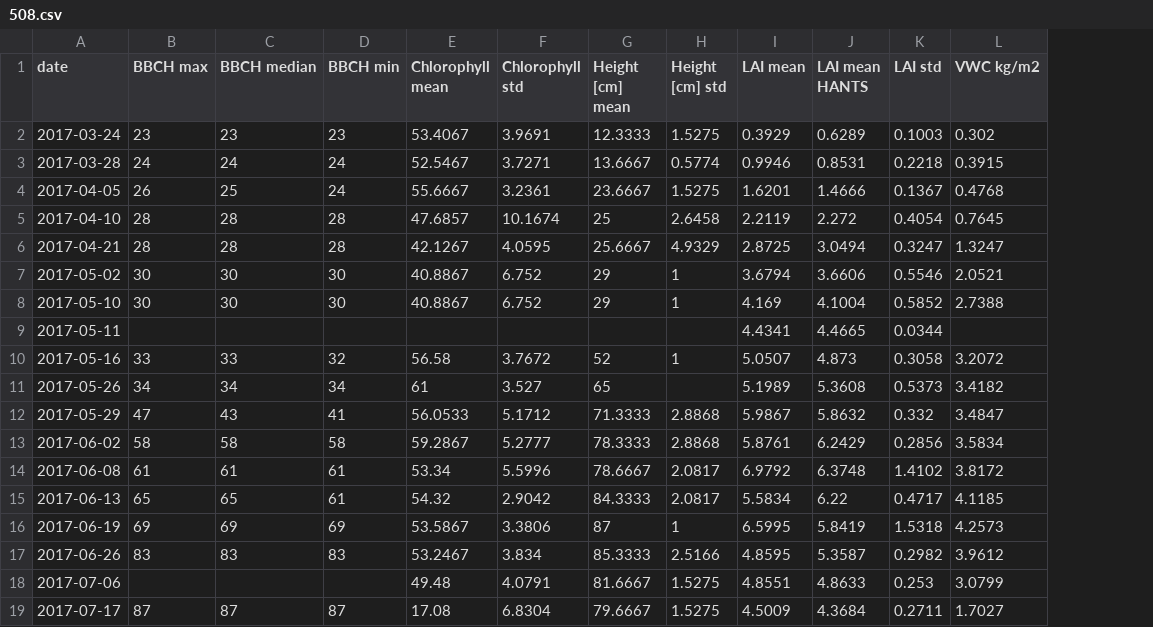
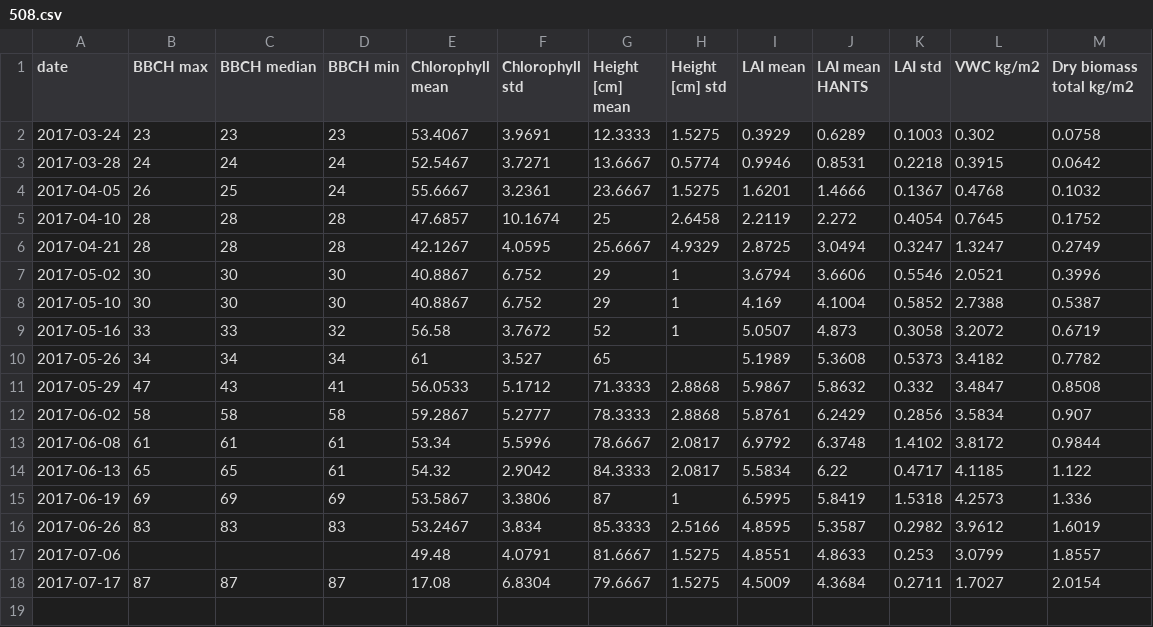
Before and after one commit to McWhity/H2020_MULTIPLY_training, a CSV file: SF_data/508.csv, drawn as a sheet; removed rows and columns are numbered as before the commit, all else as after; the diff names each change by its address in the sheet, - before the commit and + after, or states it on an @@ line.

Commit message:
add insitu data MNI

```diff
--- a/SF_data/508.csv
+++ b/SF_data/508.csv
+column M (Dry biomass total kg/m2), rows 2-18: 0.0758 | 0.0642 | 0.1032 | 0.1752 | 0.2749 | 0.3996 | 0.5387 | 0.6719 | 0.7782 | 0.8508 | 0.907 | 0.9844 | 1.122 | 1.336 | 1.6019 | 1.8557 | 2.0154
-row 9: 2017-05-11 |  |  |  |  |  |  |  | 4.4341 | 4.4665 | 0.0344
```
